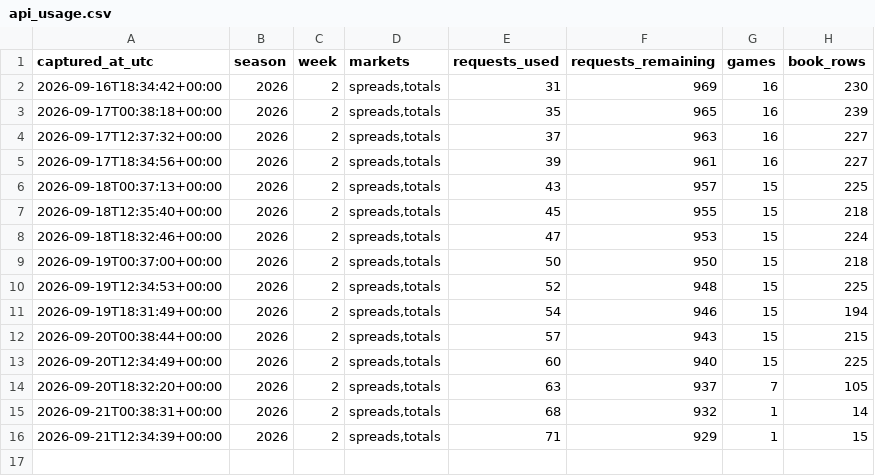
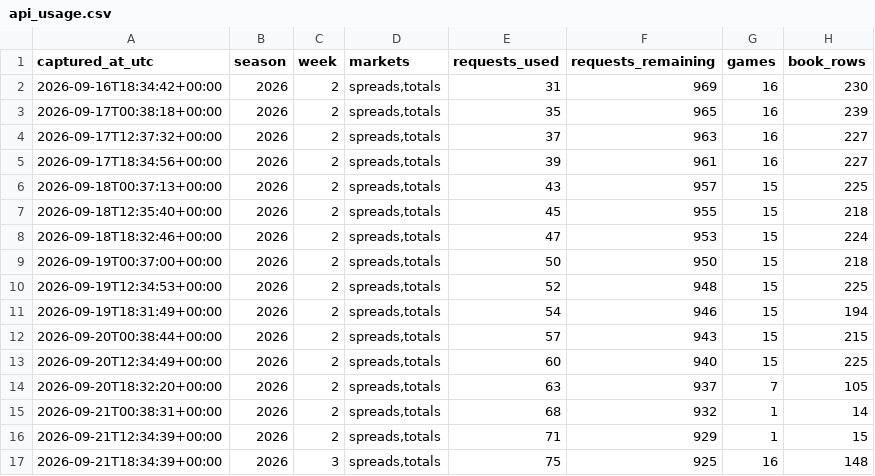
Before and after one commit to zgriesser-hue/-core-v2-nfl, a CSV file: data/market/api_usage.csv, drawn as a sheet.

```diff
--- a/data/market/api_usage.csv
+++ b/data/market/api_usage.csv
@@ -16 +16,2 @@ captured_at_utc,season,week,markets,requests_used,requests_remaining,games,book_
 2026-09-21T12:34:39+00:00,2026,2,"spreads,totals",71,929,1,15
+2026-09-21T18:34:39+00:00,2026,3,"spreads,totals",75,925,16,148
```
Also changed, not shown: current_book_lines.csv, data/market/2026/week_03/book_openers.csv, 3 other files.
